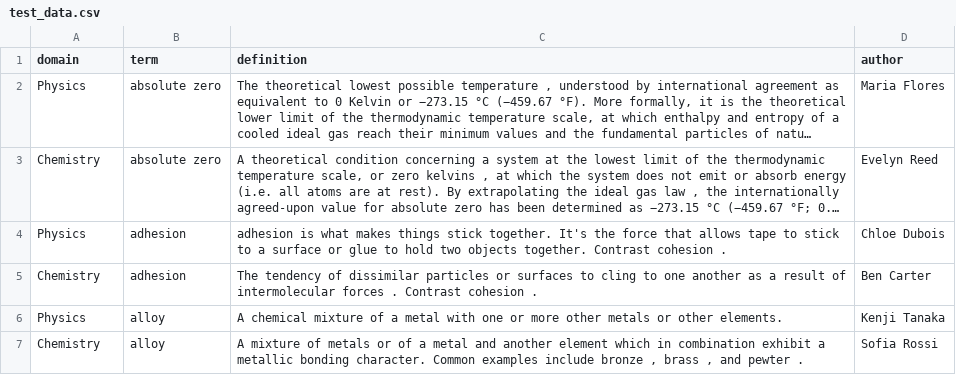
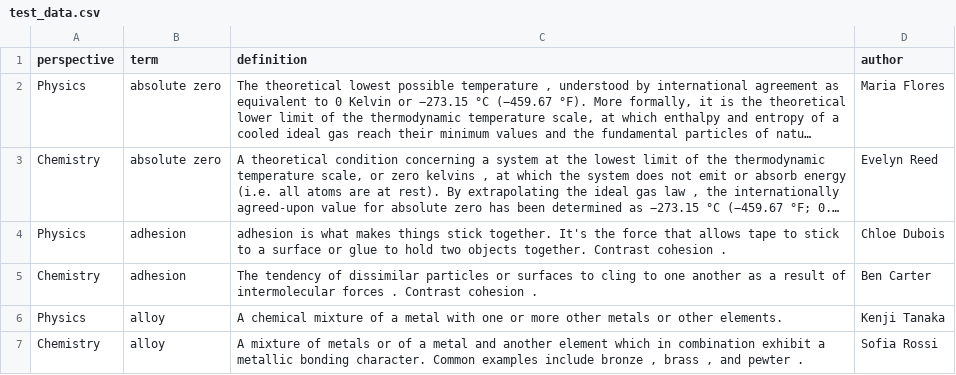
Before and after one commit to wolfe/termageddon, a CSV file: test_data/test_data.csv, drawn as a sheet; only a part is shown; long unchanged cells end in …; the diff names each change by its address in the sheet, - before the commit and + after, or states it on an @@ line.

```diff
--- a/test_data/test_data.csv
+++ b/test_data/test_data.csv
-A1: domain
+A1: perspective
```
Also changed, not shown: 15 other files.
